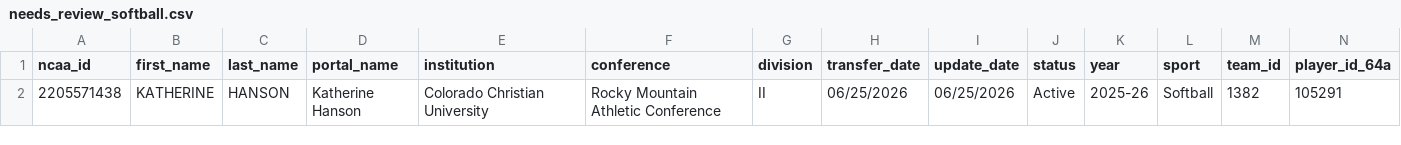
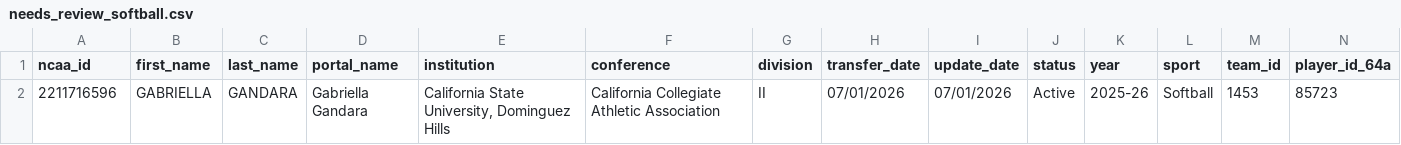
Before and after one commit to JasonR64A/chart-builder, a CSV file: data/portal/needs_review_softball.csv, drawn as a sheet; only a part is shown; removed rows and columns are numbered as before the commit, all else as after; rows hold the shown columns only; the diff names each change by its address in the sheet, - before the commit and + after, or states it on an @@ line.

```diff
--- a/data/portal/needs_review_softball.csv
+++ b/data/portal/needs_review_softball.csv
-row 2: 2205571438 | KATHERINE | HANSON | Katherine Hanson | Colorado Christian University | Rocky Mountain Athletic Conference | II | 06/25/2026 | 06/25/2026 | Active | 2025-26 | Softball | 1382 | 105291
+row 2: 2211716596 | GABRIELLA | GANDARA | Gabriella Gandara | California State University, Dominguez Hills | California Collegiate Athletic Association | II | 07/01/2026 | 07/01/2026 | Active | 2025-26 | Softball | 1453 | 85723
```
Also changed, not shown: data/portal/softball_matched.csv, data/portal/unmatched_baseball.csv, 6 other files.
